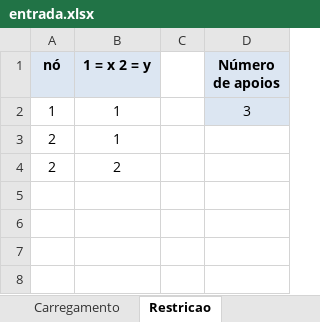
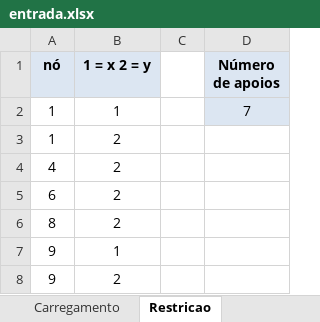
Before and after one commit to HenryRocha/mecsol-projeto1, an Excel workbook: entrada.xlsx, sheet Restricao, drawn as a sheet; values as stored, in another font and other column widths than the file's, no borders; removed rows and columns are numbered as before the commit, all else as after; the diff names each change by its address in the sheet, - before the commit and + after, or states it on an @@ line.

```diff
--- a/entrada.xlsx (sheet Restricao)
+++ b/entrada.xlsx (sheet Restricao)
-D2 (Número de apoios): 3
+D2 (Número de apoios): 7
-row 3: 2 | 1
-A3 (nó): 2
+A3 (nó): 1
+row 4: 4 | 2
+row 5: 6 | 2
+row 6: 8 | 2
+row 7: 9 | 1
+row 8: 9 | 2
```
Also changed, not shown: sheet Incidencia, sheet Nos, sheet Carregamento.
